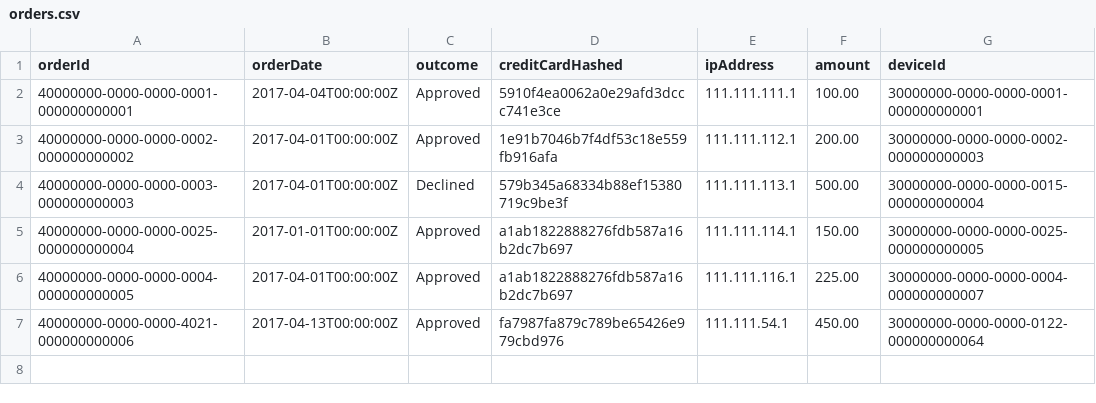
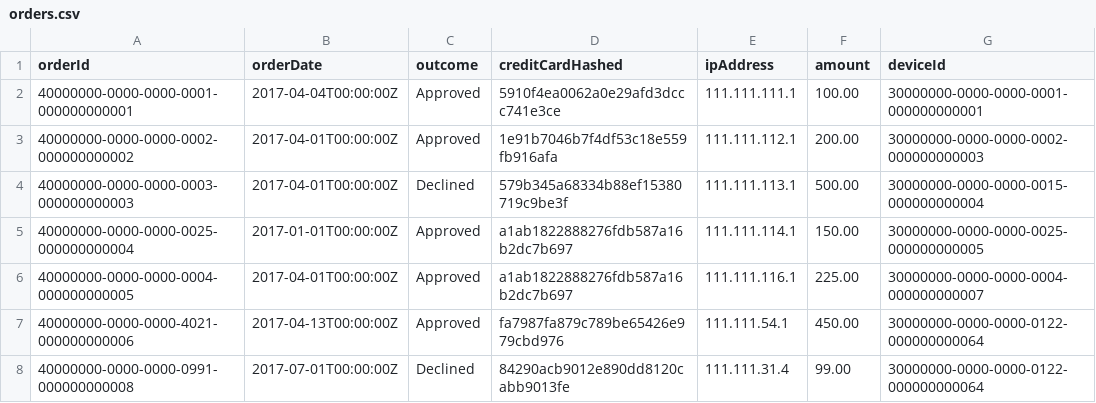
Before and after one commit to datastax/graph-examples, a CSV file: fraud/data/orders.csv, drawn as a sheet.

```diff
--- a/fraud/data/orders.csv
+++ b/fraud/data/orders.csv
@@ -7 +7,2 @@ orderId|orderDate|outcome|creditCardHashed|ipAddress|amount|deviceId
 40000000-0000-0000-4021-000000000006|2017-04-13T00:00:00Z|Approved|fa7987fa879c789be65426e979cbd976|111.111.54.1|450.00|30000000-0000-0000-0122-000000000064
+40000000-0000-0000-0991-000000000008|2017-07-01T00:00:00Z|Declined|84290acb9012e890dd8120cabb9013fe|111.111.31.4|99.00|30000000-0000-0000-0122-000000000064
```
Also changed, not shown: fraud/data/customerOrders.csv, fraud/data/customers.csv, 5 other files.
